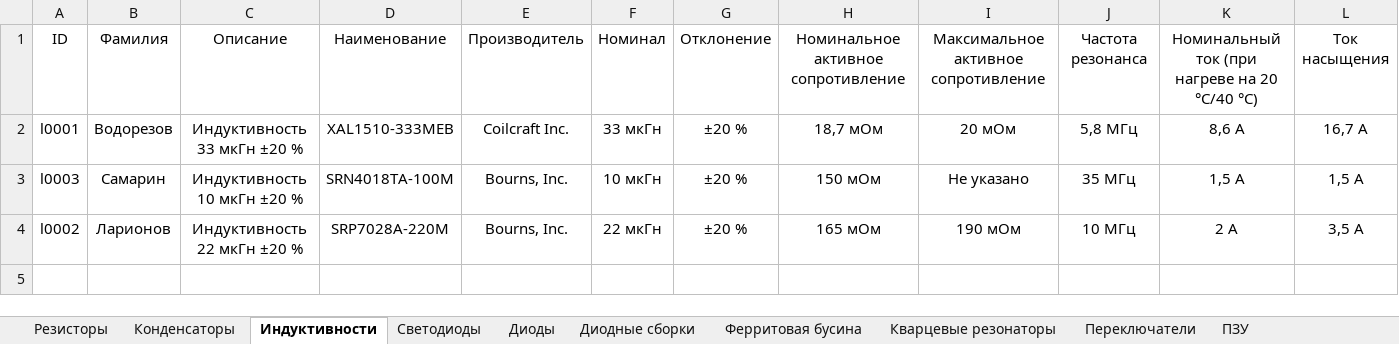
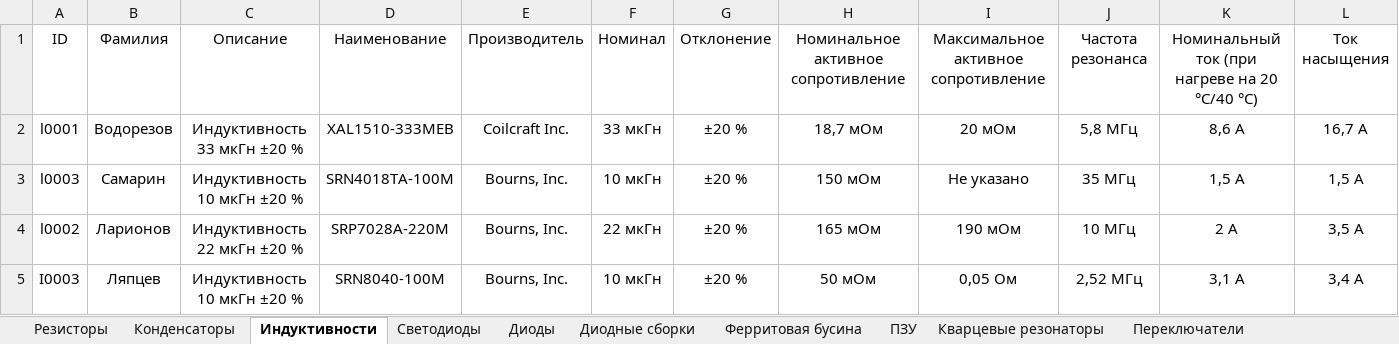
Before and after one commit to TonyCooT/Altium_BEng, an Excel workbook: library/Database_Students.xlsx, sheet Индуктивности, drawn as a sheet; only a part is shown; values as stored, in another font and other column widths than the file's, no borders; rows hold the shown columns only; the diff names each change by its address in the sheet, - before the commit and + after, or states it on an @@ line.

```diff
--- a/library/Database_Students.xlsx (sheet Индуктивности)
+++ b/library/Database_Students.xlsx (sheet Индуктивности)
@@ sheet tab order changed: Резисторы | Конденсаторы | Индуктивности | Светодиоды | Диоды | Диодные сборки | Ферритовая бусина | ПЗУ | Кварцевые резонаторы | Переключатели @@
+row 5: I0003 | Ляпцев | Индуктивность 10 мкГн ±20 % | SRN8040-100M | Bourns, Inc. | 10 мкГн | ±20 % | 50 мОм | 0,05 Ом | 2,52 МГц | 3,1 А | 3,4 А
```
Also changed, not shown: sheet Конденсаторы, sheet Резисторы, sheet Преобразователи напряжения.
